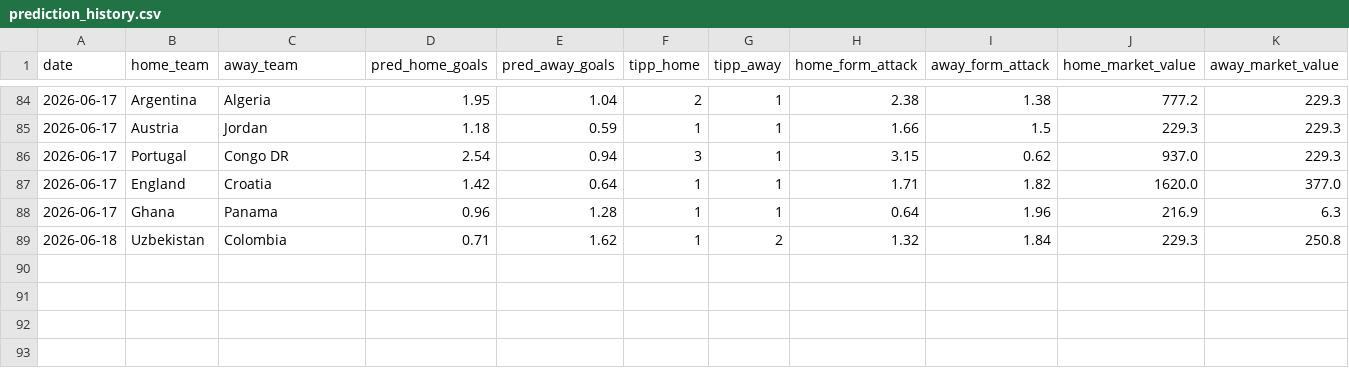
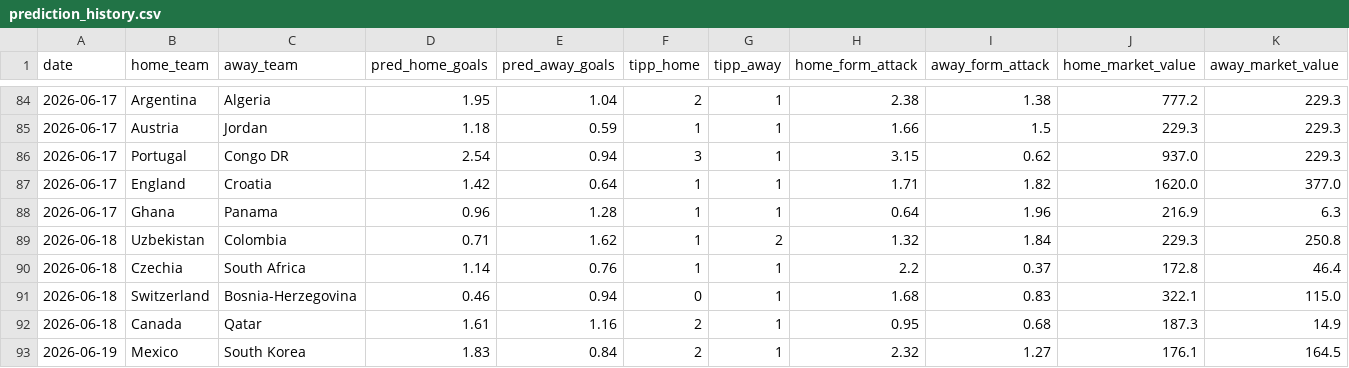
Before and after one commit to sauterjoshua/GoalPredictionEngine, a CSV file: data/processed/prediction_history.csv, drawn as a sheet; only a part is shown, gaps mark what is left out; rows hold the shown columns only; the diff names each change by its address in the sheet, - before the commit and + after, or states it on an @@ line.

```diff
--- a/data/processed/prediction_history.csv
+++ b/data/processed/prediction_history.csv
+row 90: 2026-06-18 | Czechia | South Africa | 1.14 | 0.76 | 1 | 1 | 2.2 | 0.37 | 172.8 | 46.4
+row 91: 2026-06-18 | Switzerland | Bosnia-Herzegovina | 0.46 | 0.94 | 0 | 1 | 1.68 | 0.83 | 322.1 | 115.0
+row 92: 2026-06-18 | Canada | Qatar | 1.61 | 1.16 | 2 | 1 | 0.95 | 0.68 | 187.3 | 14.9
+row 93: 2026-06-19 | Mexico | South Korea | 1.83 | 0.84 | 2 | 1 | 2.32 | 1.27 | 176.1 | 164.5
```
Also changed, not shown: data/processed/predictions.csv, data/raw/wm2026_live.csv.
